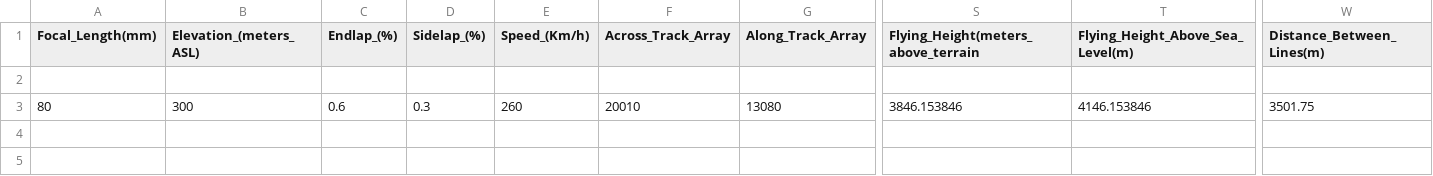
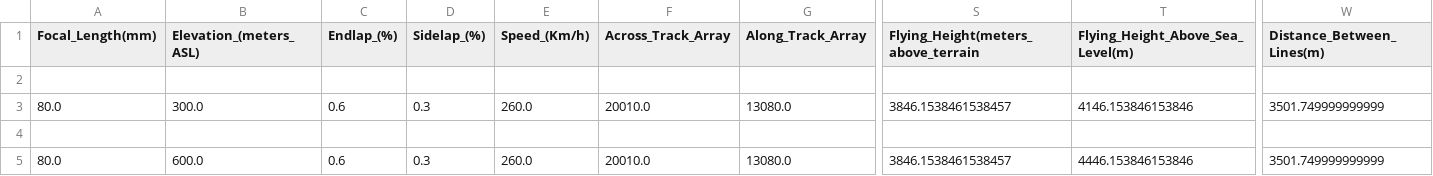
Before and after one commit to kgillingham/flightplan, a CSV file: FlightPlan-DigitalOutput.csv, drawn as a sheet; only a part is shown, gaps mark what is left out; rows hold the shown columns only; the diff names each change by its address in the sheet, - before the commit and + after, or states it on an @@ line.

```diff
--- a/FlightPlan-DigitalOutput.csv
+++ b/FlightPlan-DigitalOutput.csv
-A3 (Focal_Length(mm)): 80
+A3 (Focal_Length(mm)): 80.0
-B3 (Elevation_(meters_ASL)): 300
+B3 (Elevation_(meters_ASL)): 300.0
-E3 (Speed_(Km/h)): 260
+E3 (Speed_(Km/h)): 260.0
-F3 (Across_Track_Array): 20010
+F3 (Across_Track_Array): 20010.0
-G3 (Along_Track_Array): 13080
+G3 (Along_Track_Array): 13080.0
-S3: 3846.153846
+S3: 3846.1538461538457
-T3 (Flying_Height_Above_Sea_Level(m)): 4146.153846
+T3 (Flying_Height_Above_Sea_Level(m)): 4146.153846153846
-W3 (Distance_Between_Lines(m)): 3501.75
+W3 (Distance_Between_Lines(m)): 3501.749999999999
+row 4: (empty)
+row 5: 80.0 | 600.0 | 0.6 | 0.3 | 260.0 | 20010.0 | 13080.0 | 3846.1538461538457 | 4446.153846153846 | 3501.749999999999
```
Also changed, not shown: FILMinputtemplate.csv, 4 other files.
